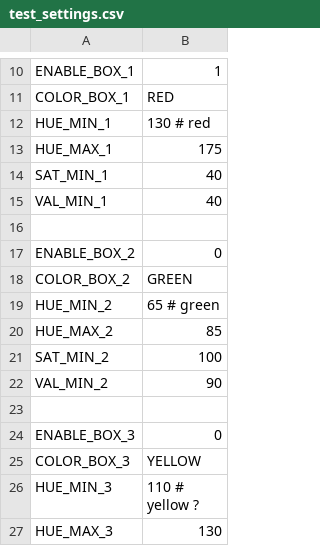
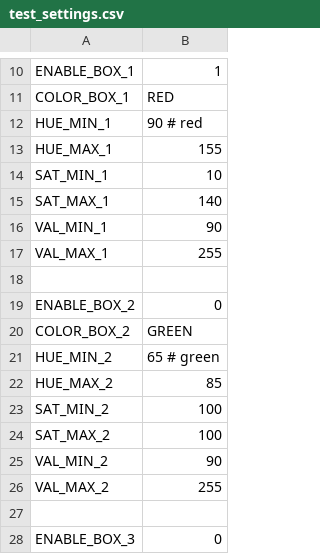
Before and after one commit to scheeloong/mda-ut, a CSV file: software/settings/test_settings.csv, drawn as a sheet; only a part is shown, gaps mark what is left out; the shorter side is filled out with more unchanged rows.

```diff
--- a/software/settings/test_settings.csv
+++ b/software/settings/test_settings.csv
@@ -11,6 +11,8 @@ ENABLE_BOX_1, 1
 COLOR_BOX_1, RED
-HUE_MIN_1, 130 # red
-HUE_MAX_1, 175
-SAT_MIN_1, 40
-VAL_MIN_1, 40
+HUE_MIN_1, 90 # red
+HUE_MAX_1, 155
+SAT_MIN_1, 10
+SAT_MAX_1, 140
+VAL_MIN_1, 90
+VAL_MAX_1, 255
 
@@ -21,3 +23,5 @@ HUE_MAX_2, 85
 SAT_MIN_2, 100
+SAT_MAX_2, 100
 VAL_MIN_2, 90
+VAL_MAX_2, 255
 
```
Also changed, not shown: 6 other files.
